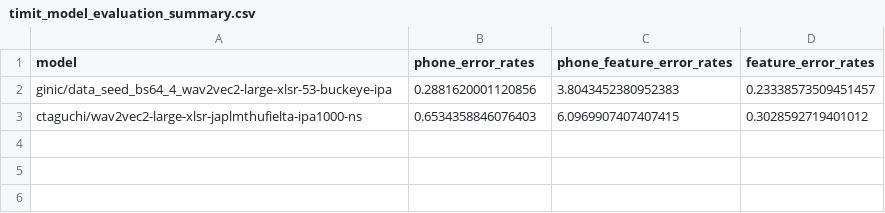
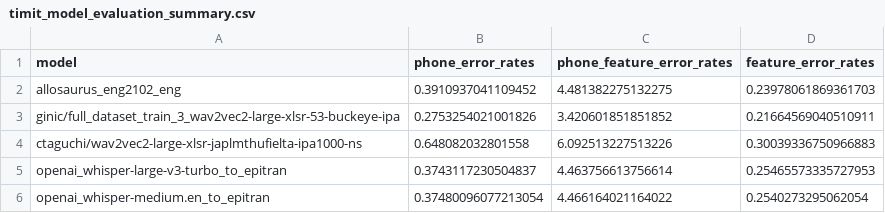
Before and after one commit to ginic/multipa, a CSV file: notebooks/Evaluation/Results/timit_model_evaluation_summary.csv, drawn as a sheet.

```diff
--- a/notebooks/Evaluation/Results/timit_model_evaluation_summary.csv
+++ b/notebooks/Evaluation/Results/timit_model_evaluation_summary.csv
@@ -1,3 +1,6 @@
 model,phone_error_rates,phone_feature_error_rates,feature_error_rates
-ginic/data_seed_bs64_4_wav2vec2-large-xlsr-53-buckeye-ipa,0.2881620001120856,3.8043452380952383,0.23338573509451457
-ctaguchi/wav2vec2-large-xlsr-japlmthufielta-ipa1000-ns,0.6534358846076403,6.0969907407407415,0.3028592719401012
+allosaurus_eng2102_eng,0.3910937041109452,4.481382275132275,0.23978061869361703
+ginic/full_dataset_train_3_wav2vec2-large-xlsr-53-buckeye-ipa,0.2753254021001826,3.420601851851852,0.21664569040510911
+ctaguchi/wav2vec2-large-xlsr-japlmthufielta-ipa1000-ns,0.648082032801558,6.092513227513226,0.30039336750966883
+openai_whisper-large-v3-turbo_to_epitran,0.3743117230504837,4.463756613756614,0.25465573335727953
+openai_whisper-medium.en_to_epitran,0.37480096077213054,4.466164021164022,0.2540273295062054
```
Also changed, not shown: notebooks/Evaluation/Results/timit_dialect_model_comparison.csv, 23 other files.
